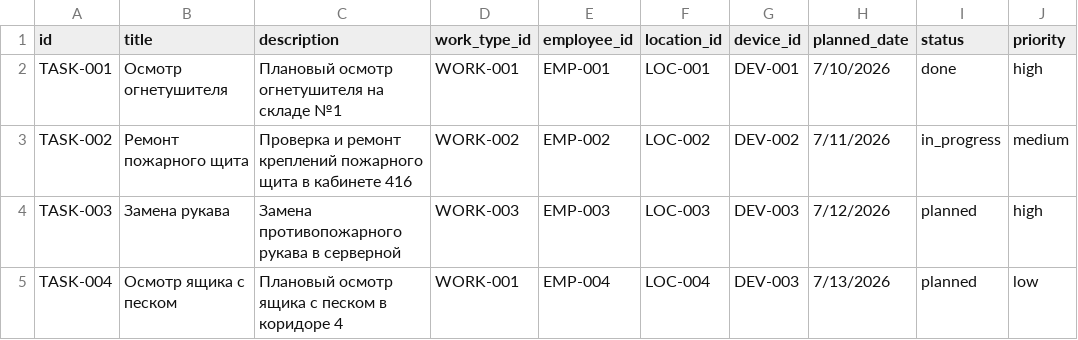
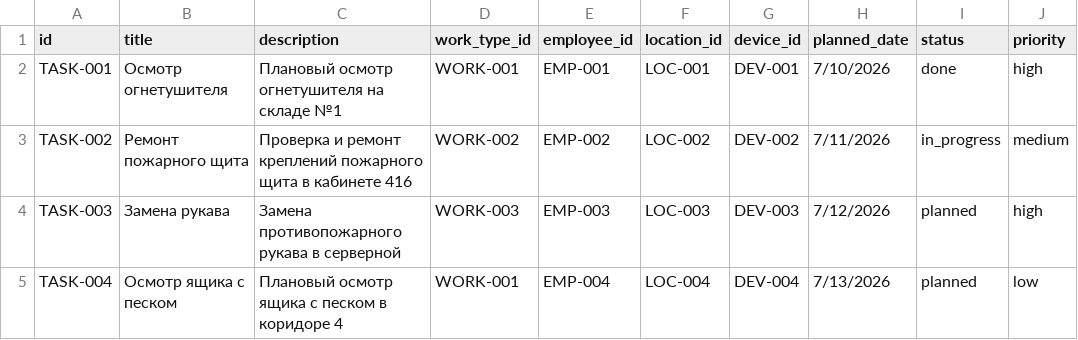
Before and after one commit to TeeRation/nfc_database, a CSV file: tasks.csv, drawn as a sheet; only a part is shown; the diff names each change by its address in the sheet, - before the commit and + after, or states it on an @@ line.

Commit message:
Исправил ошибку в нумерации device в tasks

```diff
--- a/tasks.csv
+++ b/tasks.csv
-G5 (device_id): DEV-003
+G5 (device_id): DEV-004
```
